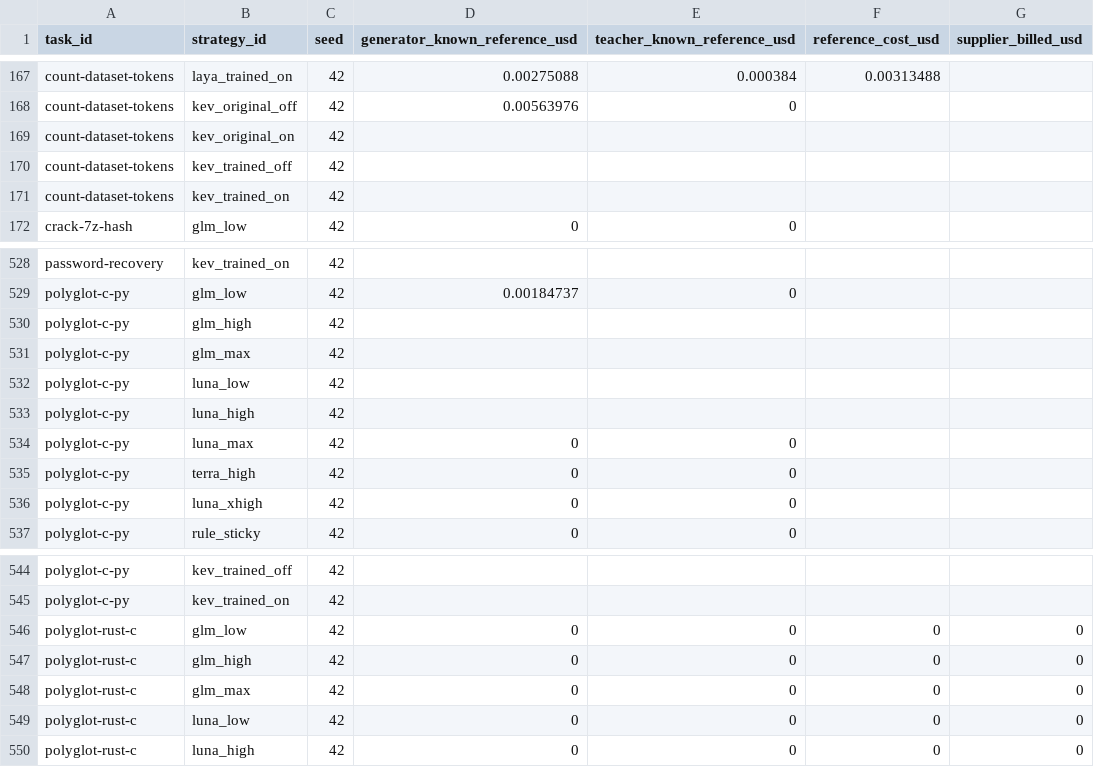
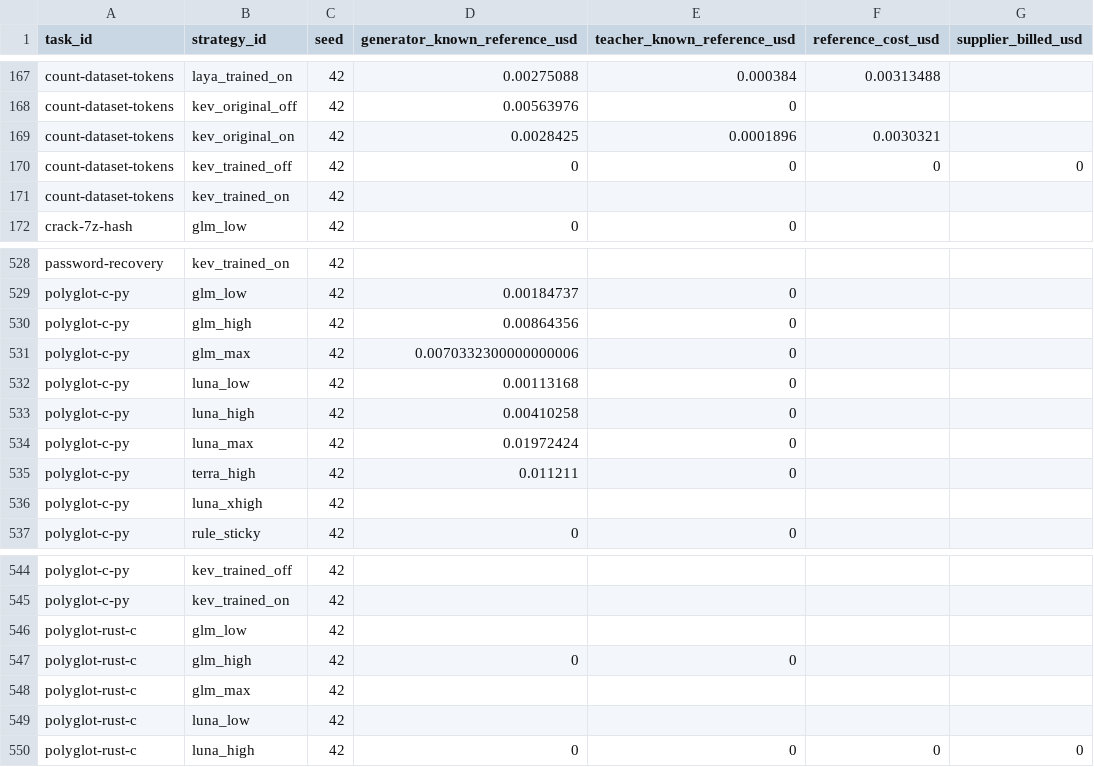
Before and after one commit to sxyq/modelrouter, a CSV file: our-project/results/benchmark/rq1/terminal-bench-2.0/20261108-v9-rq1-glm/metrics/cost_breakdown.csv, drawn as a sheet; only a part is shown, gaps mark what is left out; the diff names each change by its address in the sheet, - before the commit and + after, or states it on an @@ line.

```diff
--- a/our-project/results/benchmark/rq1/terminal-bench-2.0/20261108-v9-rq1-glm/metrics/cost_breakdown.csv
+++ b/our-project/results/benchmark/rq1/terminal-bench-2.0/20261108-v9-rq1-glm/metrics/cost_breakdown.csv
-D169 (generator_known_reference_usd): (empty)
+D169 (generator_known_reference_usd): 0.0028425
-E169 (teacher_known_reference_usd): (empty)
+E169 (teacher_known_reference_usd): 0.0001896
-F169 (reference_cost_usd): (empty)
+F169 (reference_cost_usd): 0.0030321
-D170 (generator_known_reference_usd): (empty)
+D170 (generator_known_reference_usd): 0
-E170 (teacher_known_reference_usd): (empty)
+E170 (teacher_known_reference_usd): 0
-F170 (reference_cost_usd): (empty)
+F170 (reference_cost_usd): 0
-G170 (supplier_billed_usd): (empty)
+G170 (supplier_billed_usd): 0
-D530 (generator_known_reference_usd): (empty)
+D530 (generator_known_reference_usd): 0.00864356
-E530:E533 (teacher_known_reference_usd): (empty)
+E530:E533 (teacher_known_reference_usd): 0
-D531 (generator_known_reference_usd): (empty)
+D531 (generator_known_reference_usd): 0.0070332300000000006
-D532 (generator_known_reference_usd): (empty)
+D532 (generator_known_reference_usd): 0.00113168
-D533 (generator_known_reference_usd): (empty)
+D533 (generator_known_reference_usd): 0.00410258
-D534 (generator_known_reference_usd): 0
+D534 (generator_known_reference_usd): 0.01972424
-D535 (generator_known_reference_usd): 0
+D535 (generator_known_reference_usd): 0.011211
-D536 (generator_known_reference_usd): 0
+D536 (generator_known_reference_usd): (empty)
-E536 (teacher_known_reference_usd): 0
+E536 (teacher_known_reference_usd): (empty)
-D546 (generator_known_reference_usd): 0
+D546 (generator_known_reference_usd): (empty)
-E546 (teacher_known_reference_usd): 0
+E546 (teacher_known_reference_usd): (empty)
-F546:F549 (reference_cost_usd): 0
+F546:F549 (reference_cost_usd): (empty)
-G546:G549 (supplier_billed_usd): 0
+G546:G549 (supplier_billed_usd): (empty)
-D548:D549 (generator_known_reference_usd): 0
+D548:D549 (generator_known_reference_usd): (empty)
-E548:E549 (teacher_known_reference_usd): 0
+E548:E549 (teacher_known_reference_usd): (empty)
```
Also changed, not shown: our-project/results/benchmark/rq1/terminal-bench-2.0/20261108-v9-rq1-glm/metrics/per_strategy.csv, our-project/results/benchmark/rq1/terminal-bench-2.0/20261108-v9-rq1-glm/metrics/per_task.csv, 43 other files.
